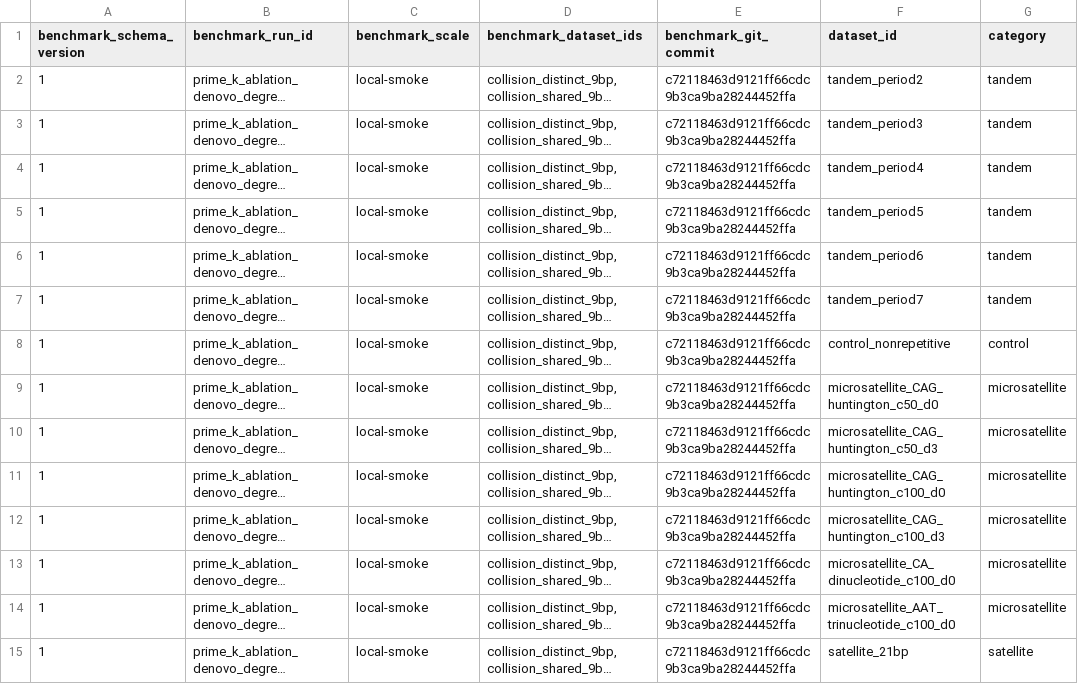
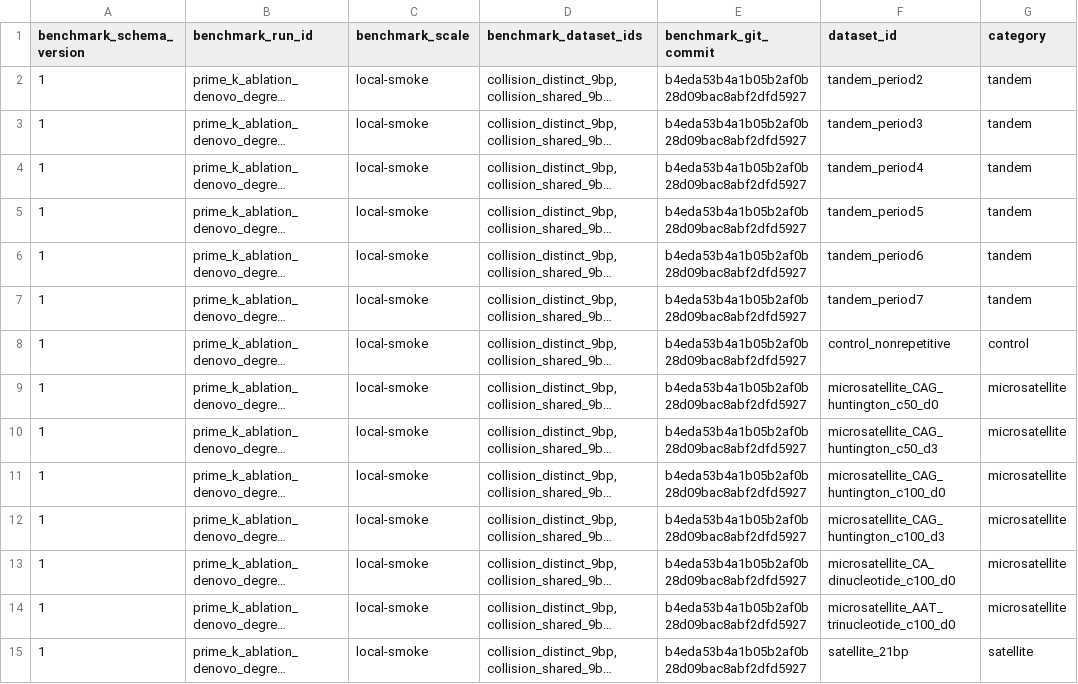
Before and after one commit to cjprybol/Mycelia, a CSV file: benchmarking/results/rhizomorph_prime_k_ablation/tables/prime_k_ablation_class_summary.csv, drawn as a sheet; only a part is shown; long unchanged cells end in …; the diff covers the shown part only; the diff names each change by its address in the sheet, - before the commit and + after, or states it on an @@ line.

Commit message:
fix(review): same-detector positive control attempt + accurate seed count & noise band

```diff
--- a/benchmarking/results/rhizomorph_prime_k_ablation/tables/prime_k_ablation_class_summary.csv
+++ b/benchmarking/results/rhizomorph_prime_k_ablation/tables/prime_k_ablation_class_summary.csv
-E2:E15 (benchmark_git_commit): c72118463d9121ff66cdc9b3ca9ba28244452ffa
+E2:E15 (benchmark_git_commit): b4eda53b4a1b05b2af0b28d09bac8abf2dfd5927
```
Also changed, not shown: 13 edited cells elsewhere in this file, benchmarking/results/rhizomorph_prime_k_ablation/tables/prime_k_ablation_collision_control.csv, benchmarking/results/rhizomorph_prime_k_ablation/tables/prime_k_ablation_factor_sharing.csv, 8 other files.
